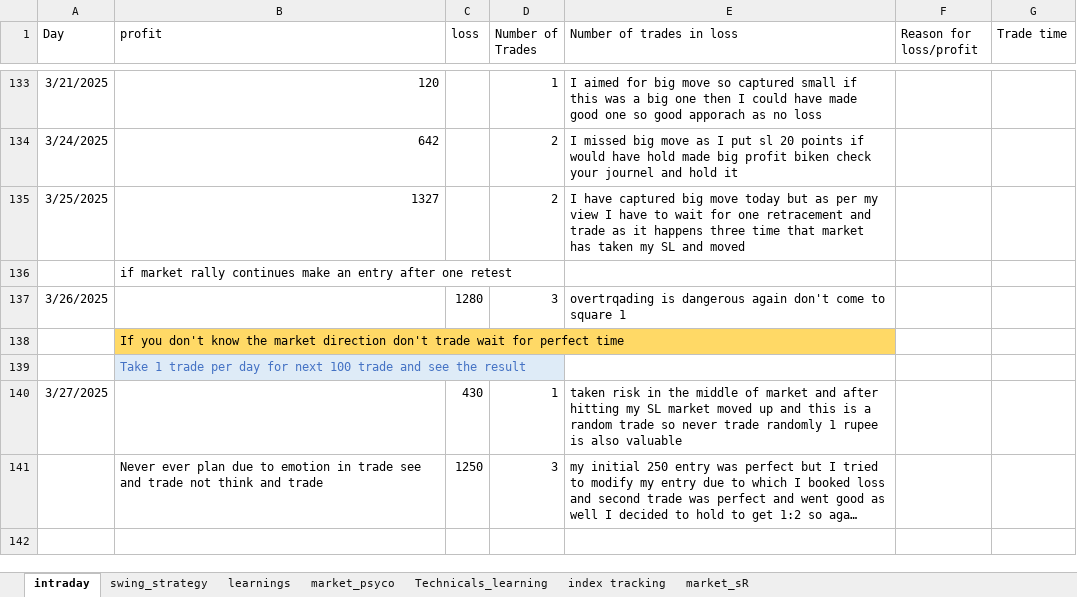
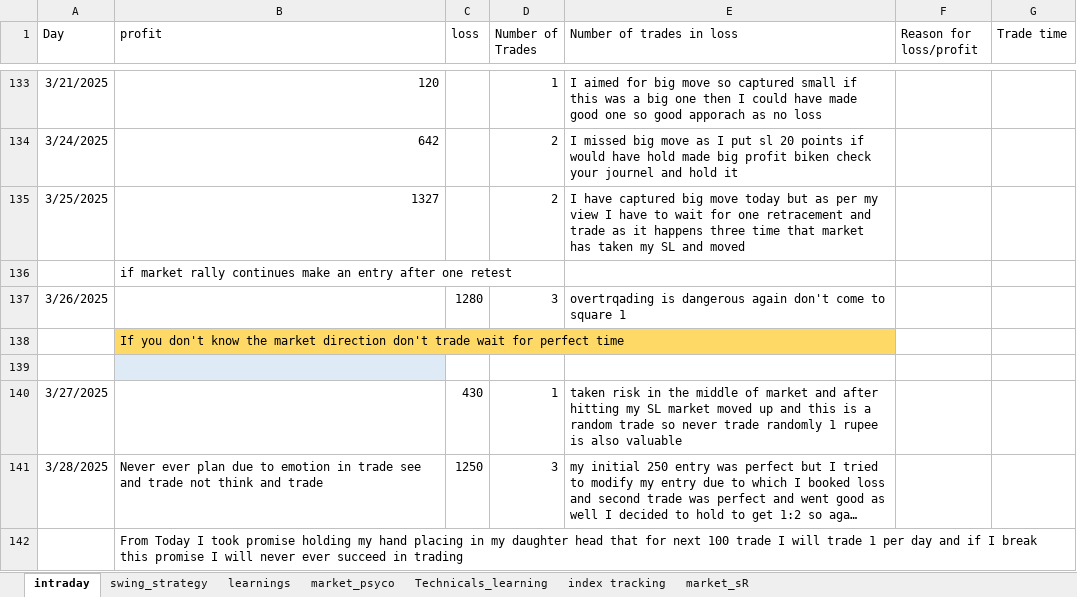
Before and after one commit to bikennepal/journel, an Excel workbook: trading_journal.xlsx, sheet intraday, drawn as a sheet; only a part is shown, gaps mark what is left out; long unchanged cells end in …; values as stored, in another font and other column widths than the file's, no borders; the diff names each change by its address in the sheet, - before the commit and + after, or states it on an @@ line.

Commit message:
Add files via upload

```diff
--- a/trading_journal.xlsx (sheet intraday)
+++ b/trading_journal.xlsx (sheet intraday)
-B139 (profit): Take 1 trade per day for next 100 trade and see the result
+B139 (profit): (empty)
-A141 (Day): (empty)
+A141 (Day): 3/28/2025
+row 142:  | From Today I took promise holding my hand placing in my daughter head that for next 100 trade I will trade 1 per day and if I break this promise I will never ever succeed in trading
```
